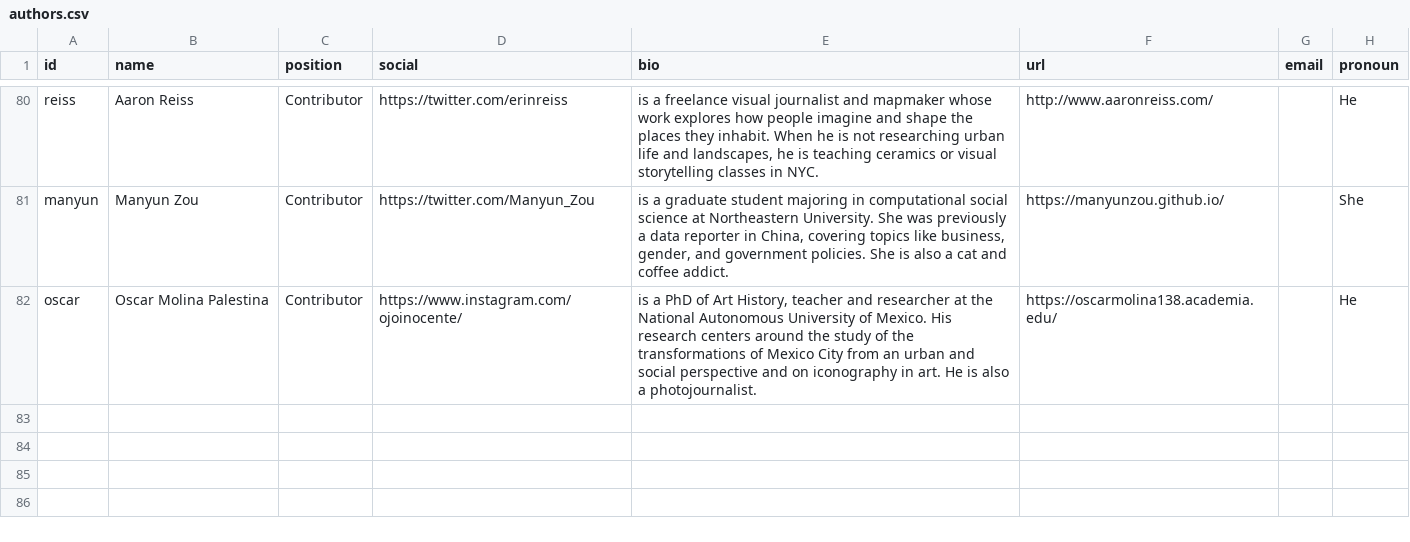
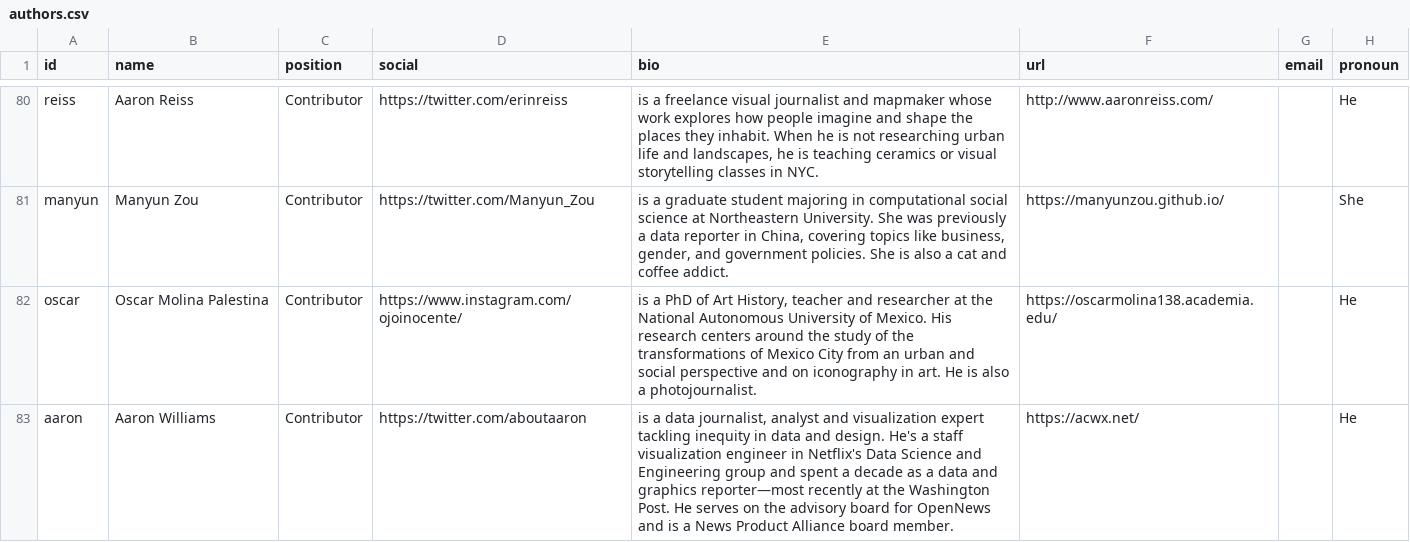
Before and after one commit to the-pudding/website, a CSV file: src/data/authors.csv, drawn as a sheet; only a part is shown, gaps mark what is left out; the diff names each change by its address in the sheet, - before the commit and + after, or states it on an @@ line.

```diff
--- a/src/data/authors.csv
+++ b/src/data/authors.csv
+row 83: aaron | Aaron Williams | Contributor | https://twitter.com/aboutaaron | is a data journalist, analyst and visualization expert tackling inequity in data and design. He's a staff visualization engineer in Netflix's Data Science and Engineering group and spent a decade as a data and graphics reporter—most recently at the Washington Post. He serves on the advisory board for OpenNews and is a News Product Alliance board member. | https://acwx.net/ |  | He
```
Also changed, not shown: src/data/stories.csv, 11 other files.
